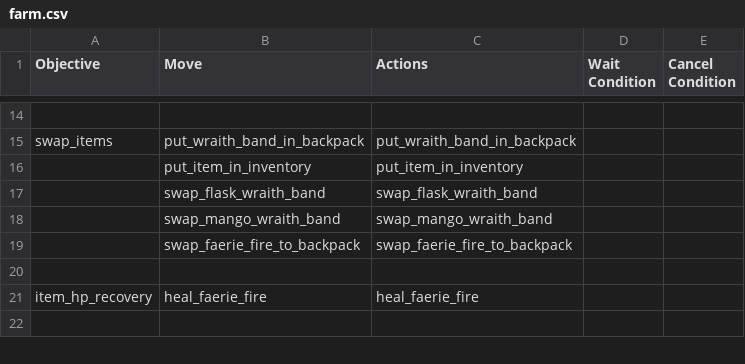
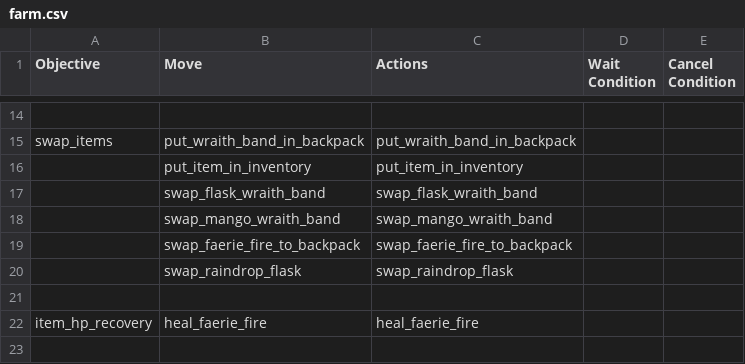
Before and after one commit to ellysh/dota2-omen-bots, a CSV file: generator/database/csv/farm.csv, drawn as a sheet; only a part is shown, gaps mark what is left out.

Commit message:
Swap the raindrop to inventory instead of the flask when the bot has upper 50% HP

```diff
--- a/generator/database/csv/farm.csv
+++ b/generator/database/csv/farm.csv
@@ -19,2 +19,3 @@ swap_items;put_wraith_band_in_backpack;put_wraith_band_in_backpack;;
 ;swap_faerie_fire_to_backpack;swap_faerie_fire_to_backpack;;
+;swap_raindrop_flask;swap_raindrop_flask;;
 ;;;;
```
Also changed, not shown: generator/database/csv/recovery.csv, 6 other files.
